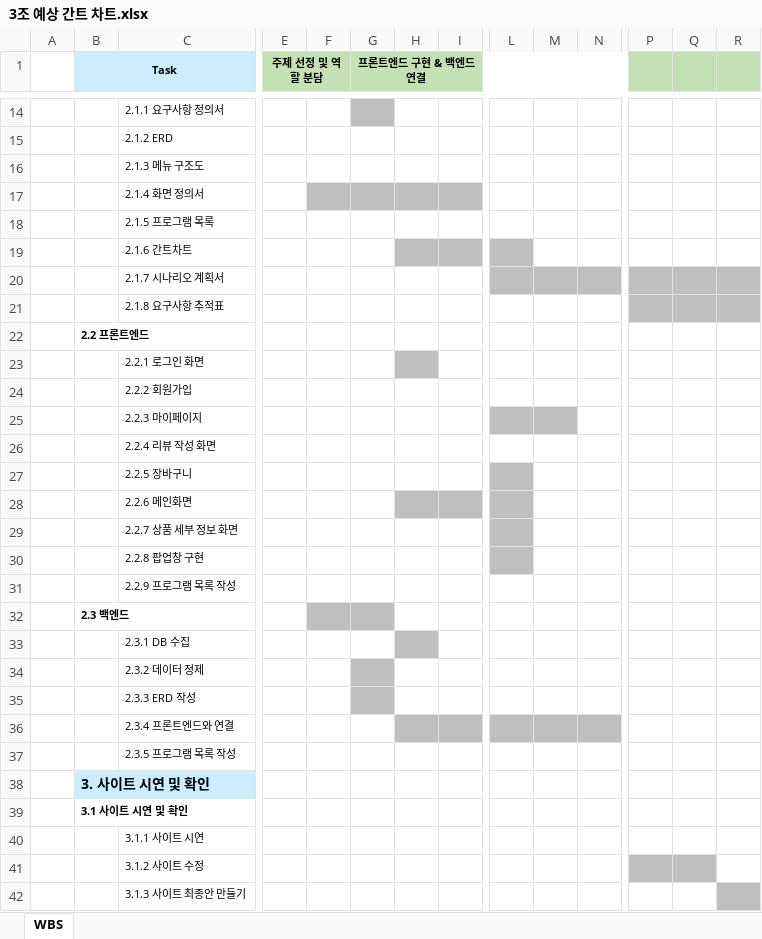
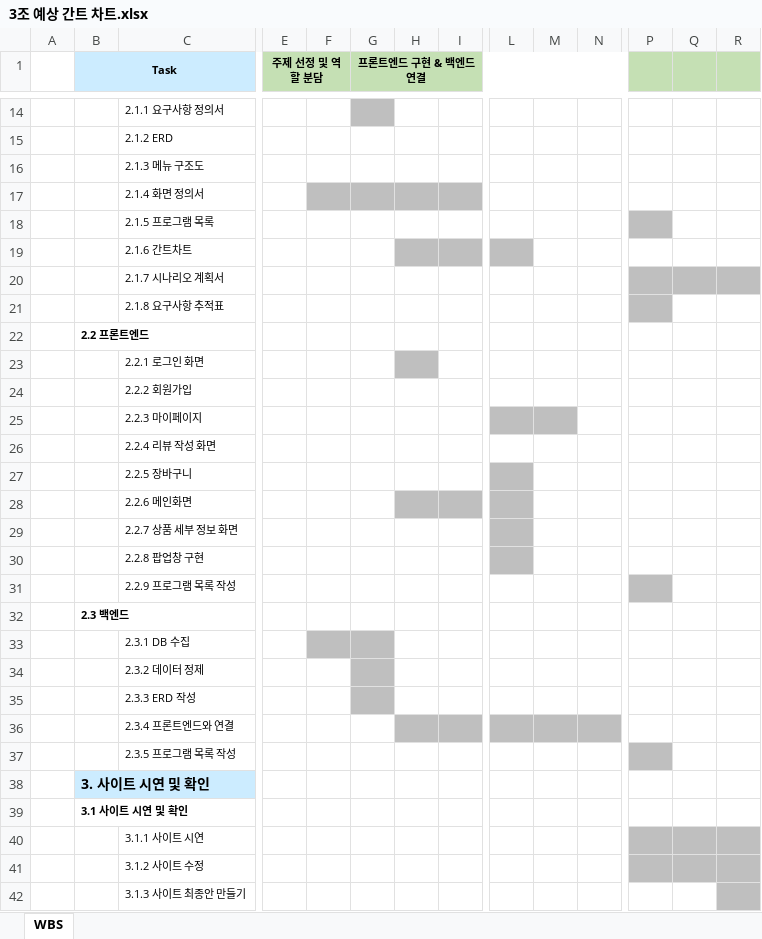
Before and after one commit to lth0813/Sprint-I, an Excel workbook: 3조 예상 간트 차트.xlsx, sheet WBS, drawn as a sheet; only a part is shown, gaps mark what is left out; values as stored, in another font and other column widths than the file's, no borders; the diff names each change by its address in the sheet, - before the commit and + after, or states it on an @@ line.

Commit message:
Add files via upload

```diff
--- a/3조 예상 간트 차트.xlsx (sheet WBS)
+++ b/3조 예상 간트 차트.xlsx (sheet WBS)
-P18 fill: none
+P18 fill: #BFBFBF
-L20:N20 fill: #BFBFBF
+L20:N20 fill: none
-Q21:R21 fill: #BFBFBF
+Q21:R21 fill: none
-P31 fill: none
+P31 fill: #BFBFBF
-F32:G32 fill: #BFBFBF
+F32:G32 fill: none
-F33:G33 fill: none
+F33:G33 fill: #BFBFBF
-H33 fill: #BFBFBF
+H33 fill: none
-P37 fill: none
+P37 fill: #BFBFBF
-P40:R40 fill: none
+P40:R40 fill: #BFBFBF
-R41 fill: none
+R41 fill: #BFBFBF
```
